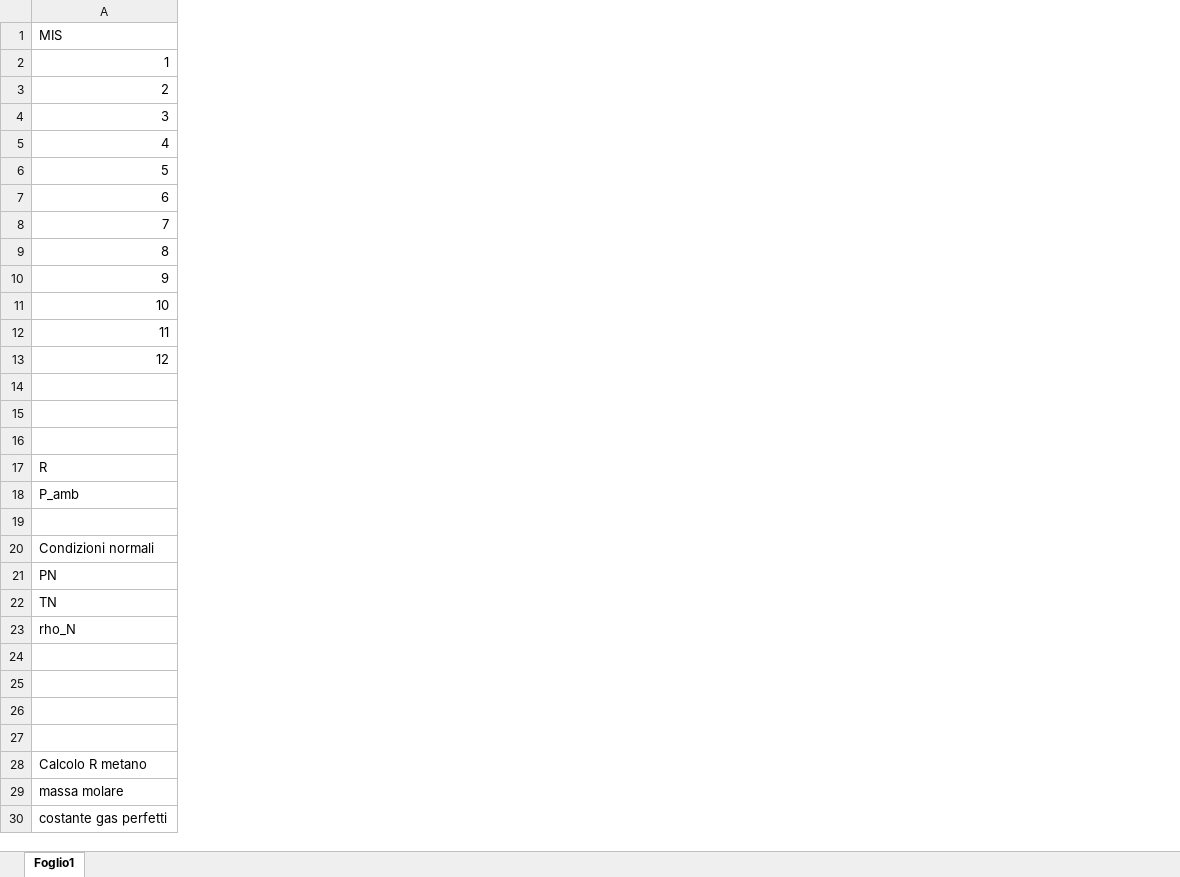
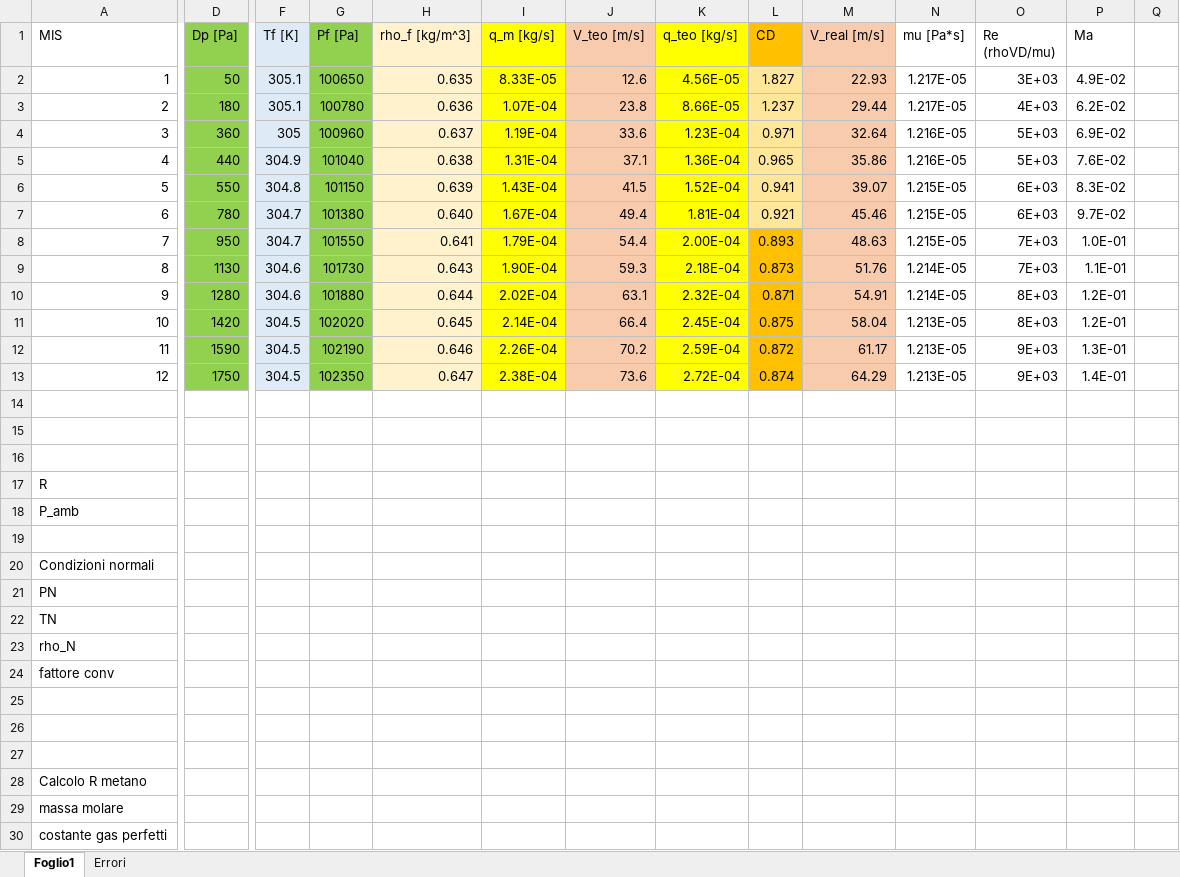
Before and after one commit to Andrea24900/sperimentazione-propulsori, an Excel workbook: sperimentazione nei propulsori/misureCD.xlsx, sheet Foglio1, drawn as a sheet; only a part is shown, gaps mark what is left out; values as stored, in another font and other column widths than the file's, no borders; charts and pictures not drawn; rows hold the shown columns only; the diff covers the shown part only; the diff names each change by its address in the sheet, - before the commit and + after, or states it on an @@ line.

```diff
--- a/sperimentazione nei propulsori/misureCD.xlsx (sheet Foglio1)
+++ b/sperimentazione nei propulsori/misureCD.xlsx (sheet Foglio1)
+sheet tab: Errori
+column D (Dp [Pa]), rows 2-13: 50 | 180 | 360 | 440 | 550 | 780 | 950 | 1130 | 1280 | 1420 | 1590 | 1750
+column F (Tf [K]), rows 2-13: 305.1 | 305.1 | 305 | 304.9 | 304.8 | 304.7 | 304.7 | 304.6 | 304.6 | 304.5 | 304.5 | 304.5
+column G (Pf [Pa]), rows 2-13: 100650 | 100780 | 100960 | 101040 | 101150 | 101380 | 101550 | 101730 | 101880 | 102020 | 102190 | 102350
+column H (rho_f [kg/m^3]), rows 2-13: 0.635 | 0.636 | 0.637 | 0.638 | 0.639 | 0.640 | 0.641 | 0.643 | 0.644 | 0.645 | 0.646 | 0.647
+column I (q_m [kg/s]), rows 2-13: 8.33E-05 | 1.07E-04 | 1.19E-04 | 1.31E-04 | 1.43E-04 | 1.67E-04 | 1.79E-04 | 1.90E-04 | 2.02E-04 | 2.14E-04 | 2.26E-04 | 2.38E-04
+column J (V_teo [m/s]), rows 2-13: 12.6 | 23.8 | 33.6 | 37.1 | 41.5 | 49.4 | 54.4 | 59.3 | 63.1 | 66.4 | 70.2 | 73.6
+column K (q_teo [kg/s]), rows 2-13: 4.56E-05 | 8.66E-05 | 1.23E-04 | 1.36E-04 | 1.52E-04 | 1.81E-04 | 2.00E-04 | 2.18E-04 | 2.32E-04 | 2.45E-04 | 2.59E-04 | 2.72E-04
+column L (CD), rows 2-13: 1.827 | 1.237 | 0.971 | 0.965 | 0.941 | 0.921 | 0.893 | 0.873 | 0.871 | 0.875 | 0.872 | 0.874
+column M (V_real [m/s]), rows 2-13: 22.93 | 29.44 | 32.64 | 35.86 | 39.07 | 45.46 | 48.63 | 51.76 | 54.91 | 58.04 | 61.17 | 64.29
+column N (mu [Pa*s]), rows 2-13: 1.217E-05 | 1.217E-05 | 1.216E-05 | 1.216E-05 | 1.215E-05 | 1.215E-05 | 1.215E-05 | 1.214E-05 | 1.214E-05 | 1.213E-05 | 1.213E-05 | 1.213E-05
+column O (Re (rhoVD/mu)), rows 2-13: 3E+03 | 4E+03 | 5E+03 | 5E+03 | 6E+03 | 6E+03 | 7E+03 | 7E+03 | 8E+03 | 8E+03 | 9E+03 | 9E+03
+column P (Ma), rows 2-13: 4.9E-02 | 6.2E-02 | 6.9E-02 | 7.6E-02 | 8.3E-02 | 9.7E-02 | 1.0E-01 | 1.1E-01 | 1.2E-01 | 1.2E-01 | 1.3E-01 | 1.4E-01
+column Q, empty
-row 24: (empty)
+row 24: fattore conv
```
Also changed, not shown: 13 added rows, 2 edited cells and cell formats elsewhere in this sheet, charts or pictures, 11 other files.
